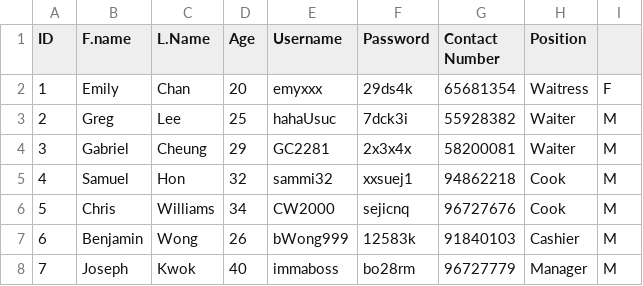
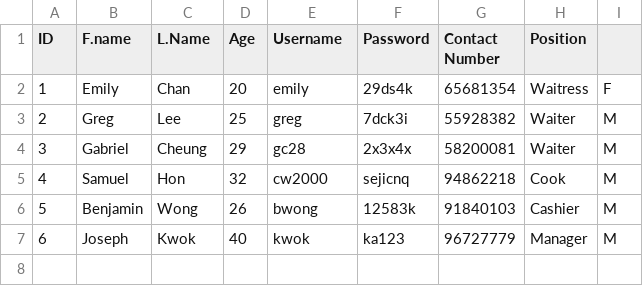
Before and after one commit to schrodog/Restaurant-System, a CSV file: sql/staff.csv, drawn as a sheet; removed rows and columns are numbered as before the commit, all else as after; the diff names each change by its address in the sheet, - before the commit and + after, or states it on an @@ line.

```diff
--- a/sql/staff.csv
+++ b/sql/staff.csv
-E2 (Username): emyxxx
+E2 (Username): emily
-E3 (Username): hahaUsuc
+E3 (Username): greg
-E4 (Username): GC2281
+E4 (Username): gc28
-E5 (Username): sammi32
+E5 (Username): cw2000
-F5 (Password): xxsuej1
+F5 (Password): sejicnq
-row 6: 5 | Chris | Williams | 34 | CW2000 | sejicnq | 96727676 | Cook | M
@@ column A (ID) renumbered from row 6 down @@
-E6 (Username): bWong999
+E6 (Username): bwong
-E7 (Username): immaboss
+E7 (Username): kwok
-F7 (Password): bo28rm
+F7 (Password): ka123
```
Also changed, not shown: 20 other files.
